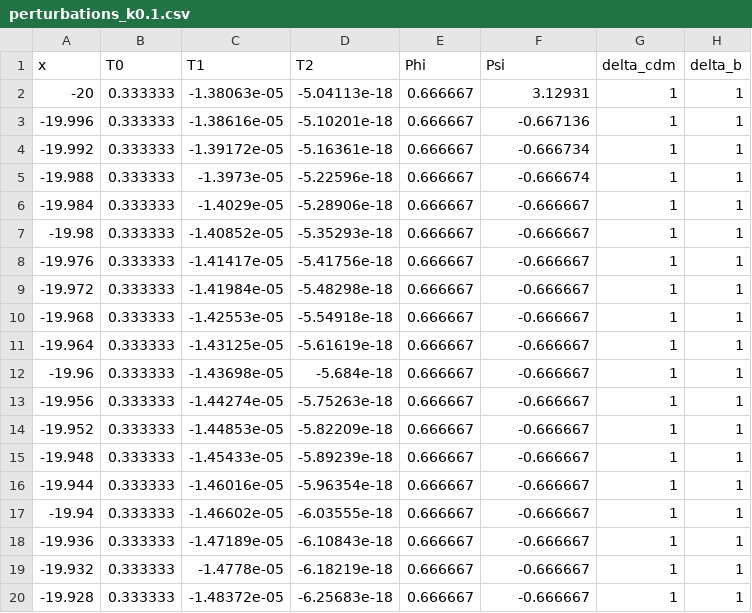
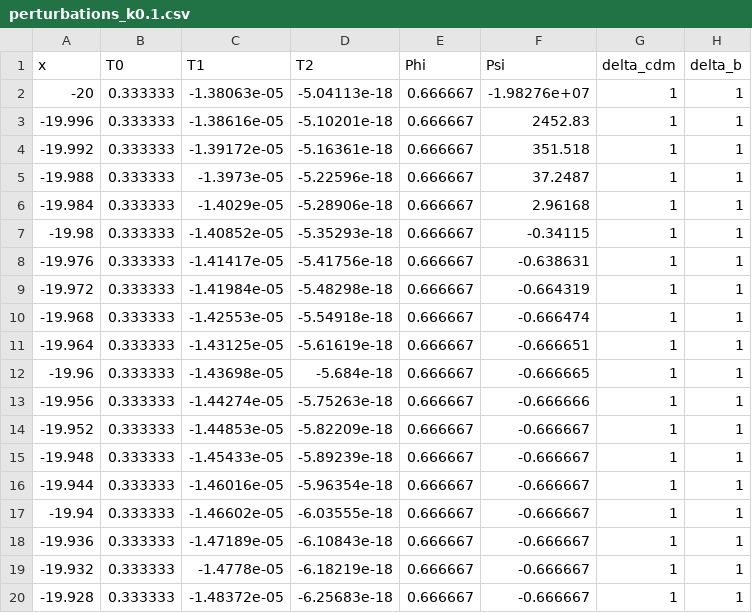
Before and after one commit to Johanmkr/AST5220, a CSV file: project/code/data/perturbations_k0.1.csv, drawn as a sheet; only a part is shown; the diff names each change by its address in the sheet, - before the commit and + after, or states it on an @@ line.

```diff
--- a/project/code/data/perturbations_k0.1.csv
+++ b/project/code/data/perturbations_k0.1.csv
-F2 (Psi): 3.12931
+F2 (Psi): -1.98276e+07
-F3 (Psi): -0.667136
+F3 (Psi): 2452.83
-F4 (Psi): -0.666734
+F4 (Psi): 351.518
-F5 (Psi): -0.666674
+F5 (Psi): 37.2487
-F6 (Psi): -0.666667
+F6 (Psi): 2.96168
-F7 (Psi): -0.666667
+F7 (Psi): -0.34115
-F8 (Psi): -0.666667
+F8 (Psi): -0.638631
-F9 (Psi): -0.666667
+F9 (Psi): -0.664319
-F10 (Psi): -0.666667
+F10 (Psi): -0.666474
-F11 (Psi): -0.666667
+F11 (Psi): -0.666651
-F12 (Psi): -0.666667
+F12 (Psi): -0.666665
-F13 (Psi): -0.666667
+F13 (Psi): -0.666666
```
Also changed, not shown: project/code/data/perturbations_k0.01.csv, 1 other file.
